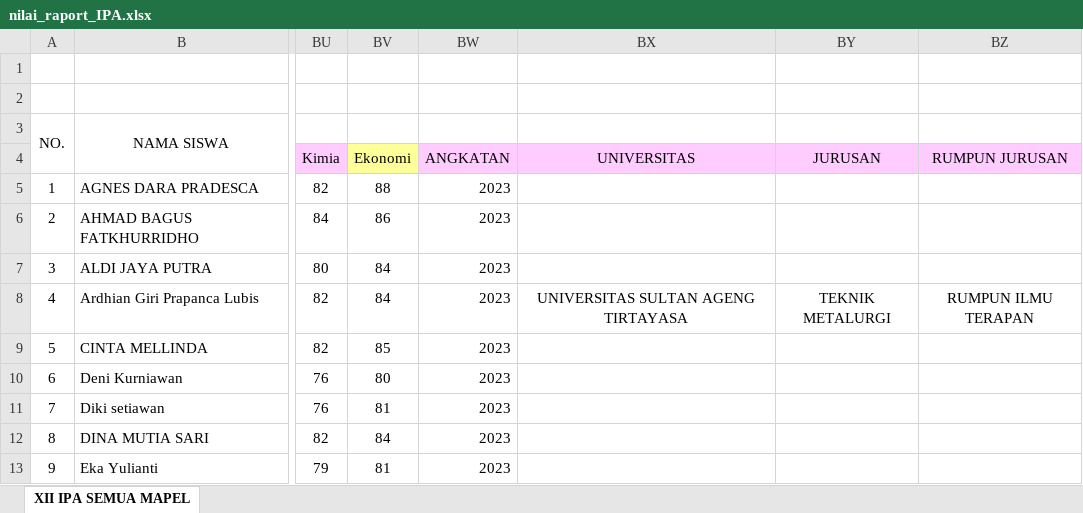
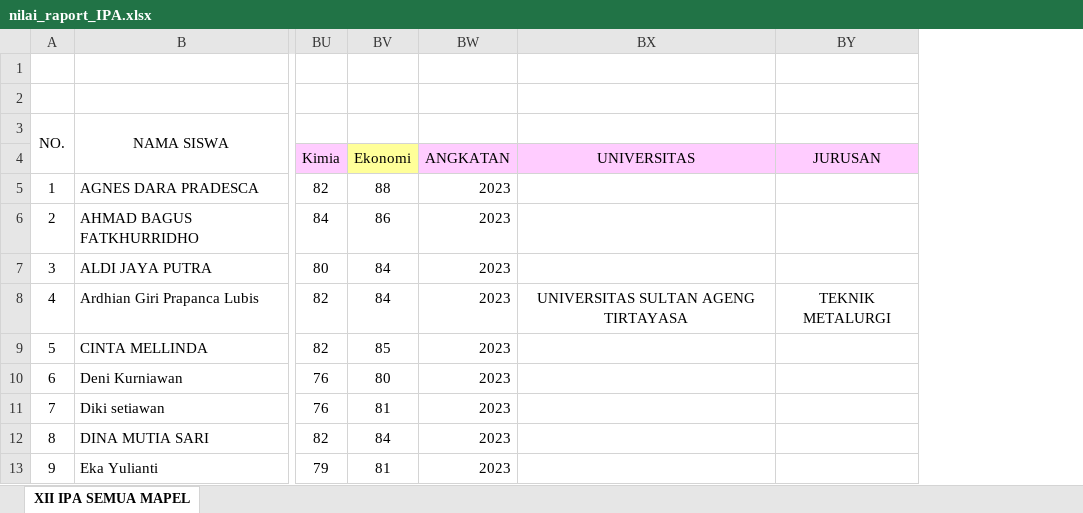
Before and after one commit to iamyourdre/sistem-rekomendasi-jurusan-kuliah, an Excel workbook: nilai_raport_IPA.xlsx, sheet XII IPA SEMUA MAPEL, drawn as a sheet; only a part is shown, gaps mark what is left out; values as stored, in another font and other column widths than the file's, no borders; the diff names each change by its address in the sheet, - before the commit and + after, or states it on an @@ line.

Commit message:
delete feat: rumpun

```diff
--- a/nilai_raport_IPA.xlsx (sheet XII IPA SEMUA MAPEL)
+++ b/nilai_raport_IPA.xlsx (sheet XII IPA SEMUA MAPEL)
-column BZ, rows 4-8: RUMPUN JURUSAN |  |  |  | RUMPUN ILMU TERAPAN
```
Also changed, not shown: frontend/public/assets/template_nilai_IPA.xlsx, 12 other files.
